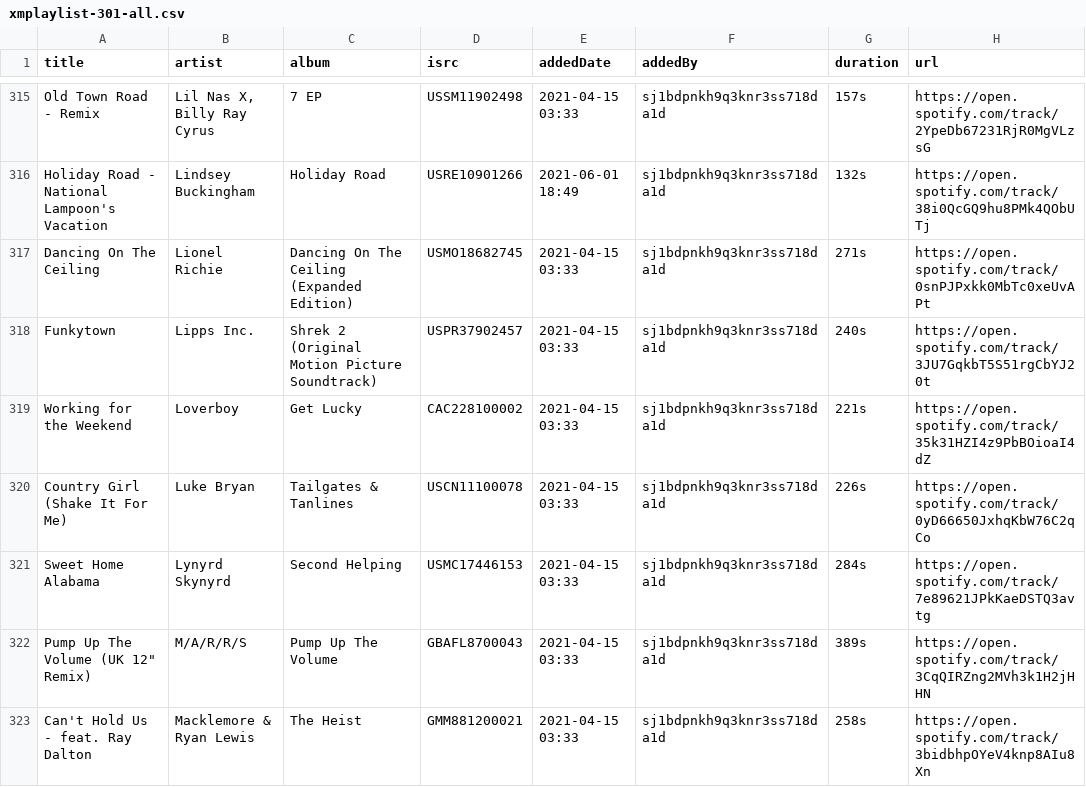
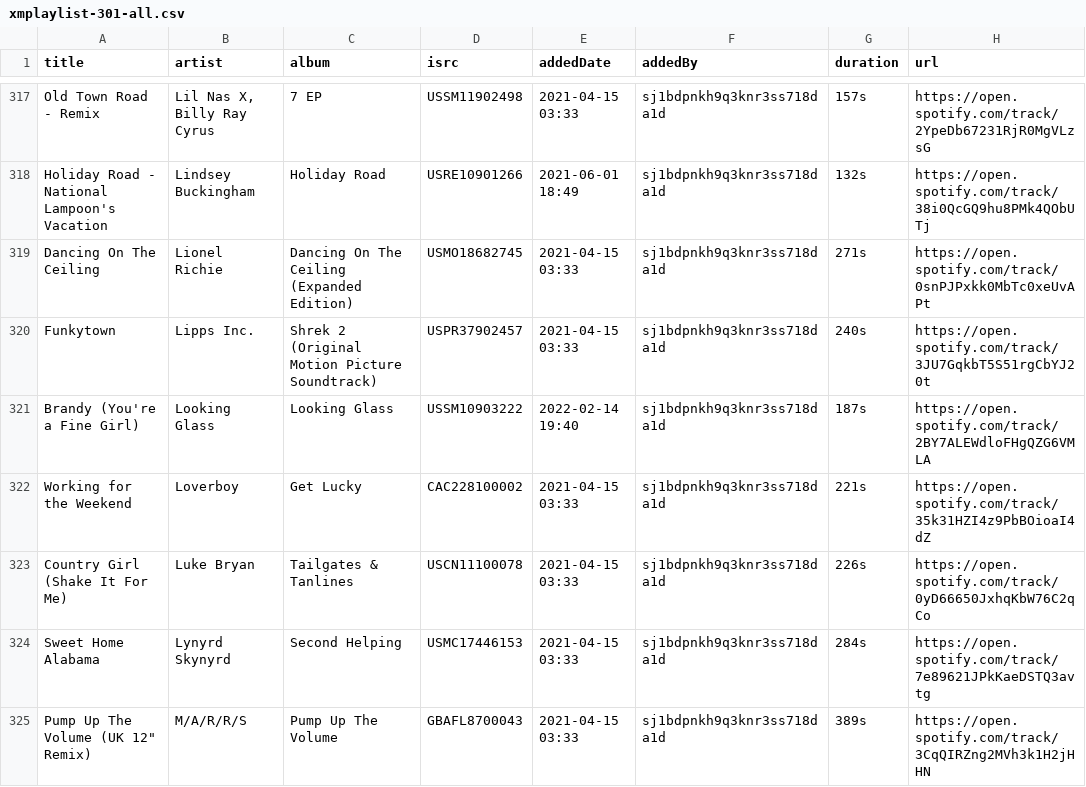
Before and after one commit to randomparity/playlists, a CSV file: spotify/xmplaylist-301-all.csv, drawn as a sheet; only a part is shown, gaps mark what is left out; the shorter side is filled out with more unchanged rows; the diff covers the shown part only; the diff names each change by its address in the sheet, - before the commit and + after, or states it on an @@ line.

```diff
--- a/spotify/xmplaylist-301-all.csv
+++ b/spotify/xmplaylist-301-all.csv
+row 321: Brandy (You're a Fine Girl) | Looking Glass | Looking Glass | USSM10903222 | 2022-02-14 19:40 | sj1bdpnkh9q3knr3ss718da1d | 187s | https://open.spotify.com/track/2BY7ALEWdloFHgQZG6VMLA
```
Also changed, not shown: 8 added rows elsewhere in this file, spotify/xmplaylist-12-all.csv, spotify/xmplaylist-12-recent.csv, 7 other files.
